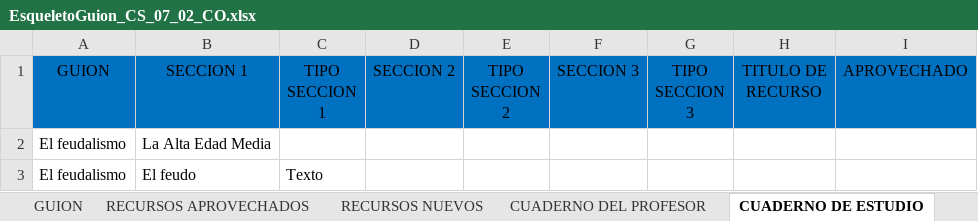
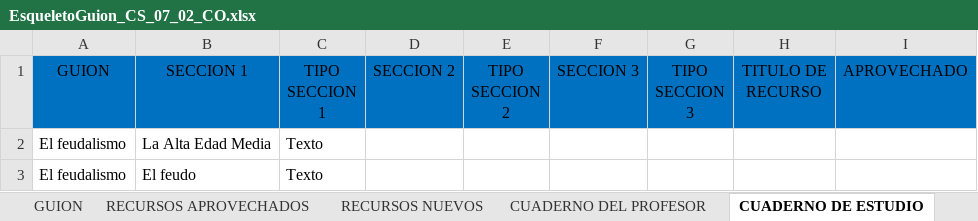
Before and after one commit to AulaPlanetaColombia/CienciasSociales, an Excel workbook: fuentes/contenidos/grado07/guion02/EsqueletoGuion_CS_07_02_CO.xlsx, sheet CUADERNO DE ESTUDIO, drawn as a sheet; only a part is shown; values as stored, in another font and other column widths than the file's, no borders; the diff covers the shown part only; the diff names each change by its address in the sheet, - before the commit and + after, or states it on an @@ line.

```diff
--- a/fuentes/contenidos/grado07/guion02/EsqueletoGuion_CS_07_02_CO.xlsx (sheet CUADERNO DE ESTUDIO)
+++ b/fuentes/contenidos/grado07/guion02/EsqueletoGuion_CS_07_02_CO.xlsx (sheet CUADERNO DE ESTUDIO)
-C2 (TIPO SECCION 1): (empty)
+C2 (TIPO SECCION 1): Texto
```
Also changed, not shown: other rows of this sheet, sheet RECURSOS APROVECHADOS, sheet CUADERNO DEL PROFESOR, sheet GUION, 1 other file.
